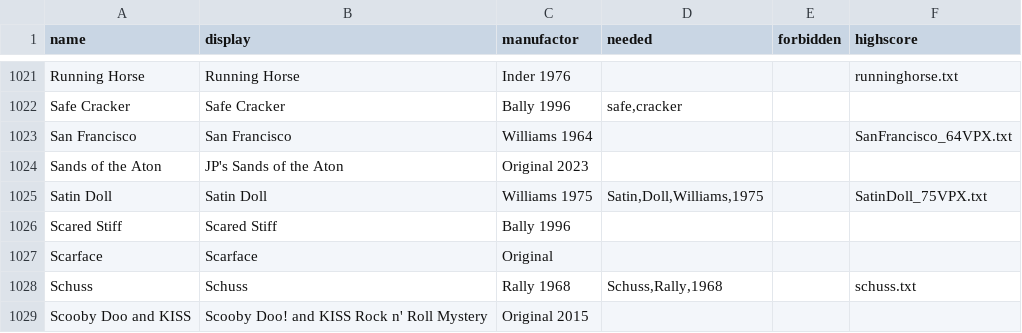
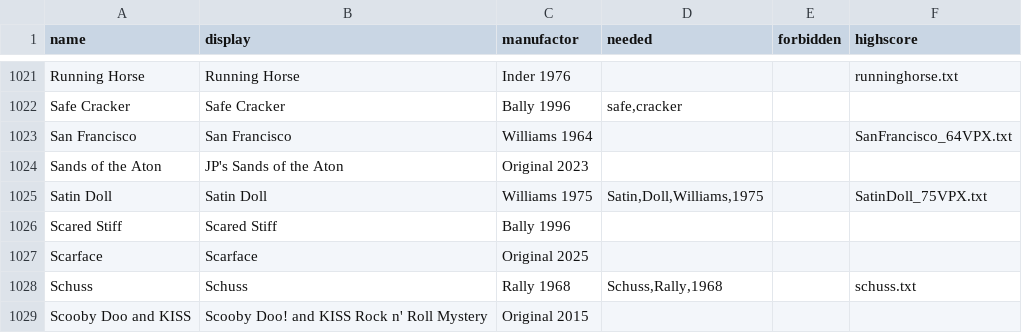
Before and after one commit to BA5T1/tablearray, a CSV file: tablearray.csv, drawn as a sheet; only a part is shown, gaps mark what is left out.

Commit message:
Update tablearray.csvscareface

```diff
--- a/tablearray.csv
+++ b/tablearray.csv
@@ -1026,3 +1026,3 @@ Satin Doll,Satin Doll,Williams 1975,"Satin,Doll,Williams,1975",,SatinDoll_75VPX.
 Scared Stiff,Scared Stiff,Bally 1996,,,
-Scarface,Scarface,Original,,,
+Scarface,Scarface,Original 2025,,,
 Schuss,Schuss,Rally 1968,"Schuss,Rally,1968",,schuss.txt
```
